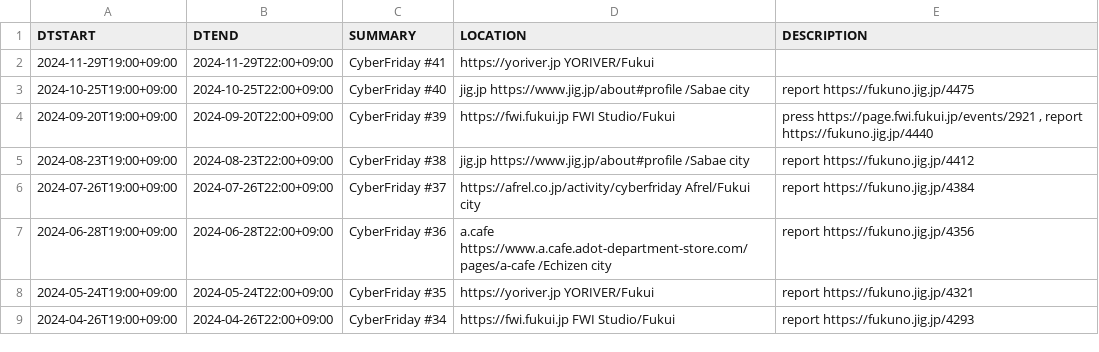
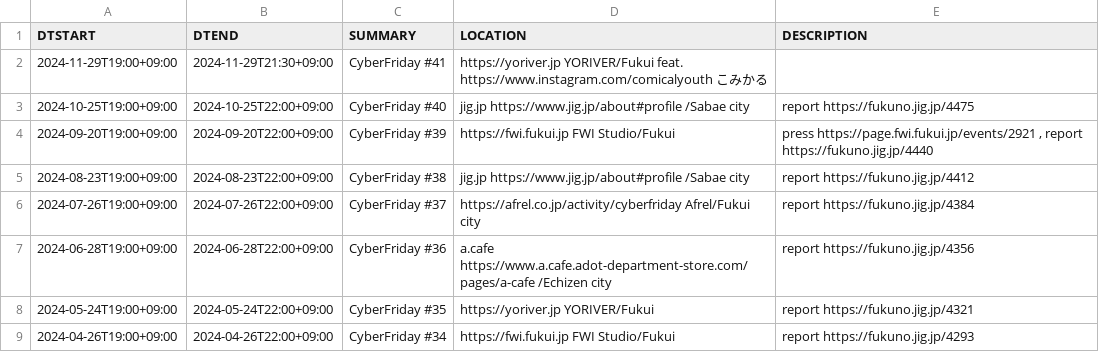
Before and after one commit to code4fukui/cybervalley, a CSV file: cyberfriday.csv, drawn as a sheet; only a part is shown.

Commit message:
update data

```diff
--- a/cyberfriday.csv
+++ b/cyberfriday.csv
@@ -1,3 +1,3 @@
 DTSTART,DTEND,SUMMARY,LOCATION,DESCRIPTION
-2024-11-29T19:00+09:00,2024-11-29T22:00+09:00,CyberFriday #41, https://yoriver.jp YORIVER/Fukui,
+2024-11-29T19:00+09:00,2024-11-29T21:30+09:00,CyberFriday #41, https://yoriver.jp YORIVER/Fukui feat.  https://www.instagram.com/comicalyouth こみかる,
 2024-10-25T19:00+09:00,2024-10-25T22:00+09:00,CyberFriday #40,jig.jp https://www.jig.jp/about#profile /Sabae city,report https://fukuno.jig.jp/4475
```
Also changed, not shown: 2 other files.
